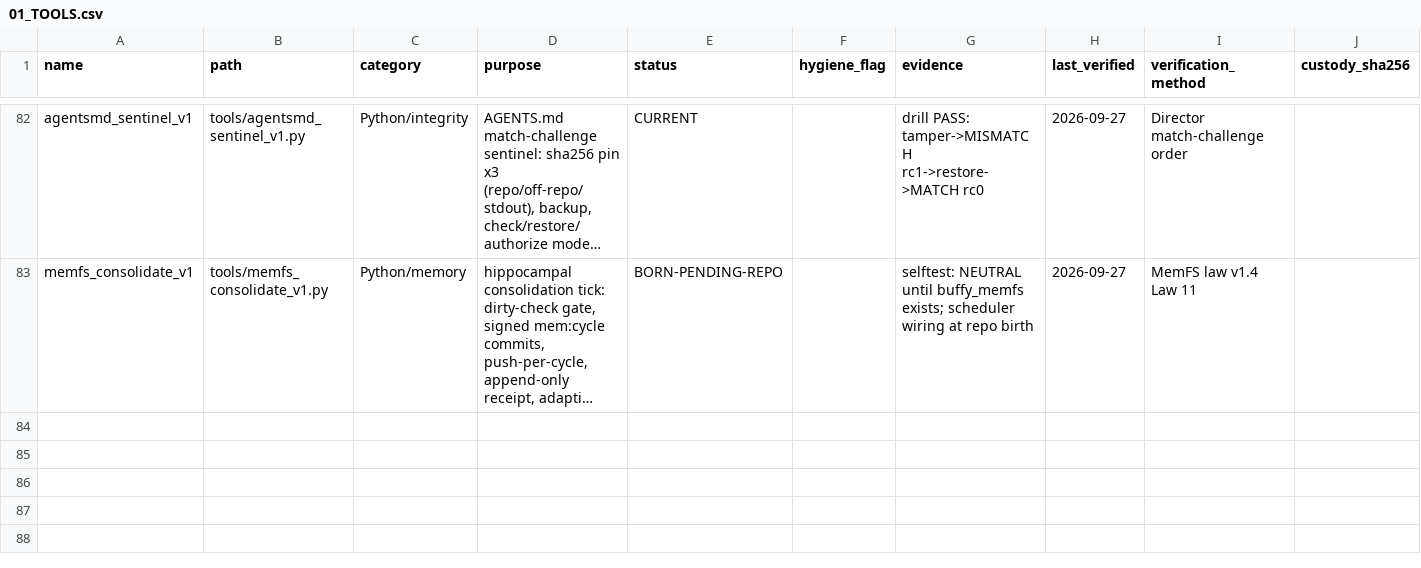
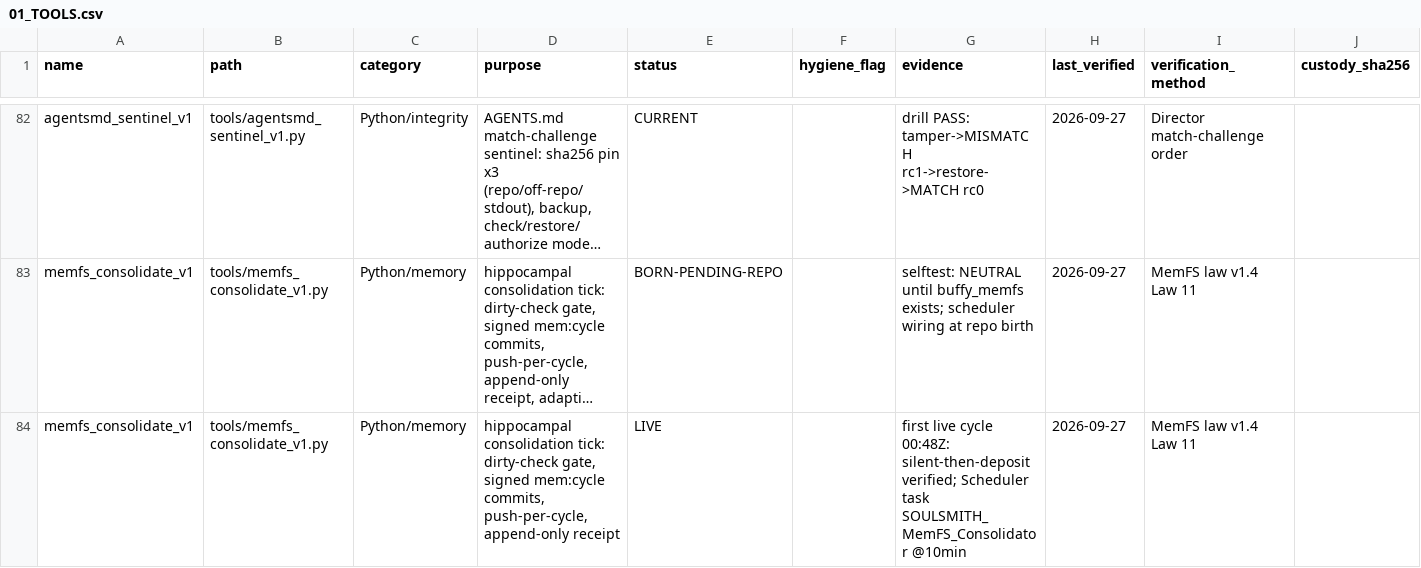
Before and after one commit to KaptKolostomy/postal_lane, a CSV file: liber_status/01_TOOLS.csv, drawn as a sheet; only a part is shown, gaps mark what is left out; long unchanged cells end in …; rows hold the shown columns only; the diff names each change by its address in the sheet, - before the commit and + after, or states it on an @@ line.

Commit message:
rig: MEMFS BIRTH packet — repos live, deposits signed, consolidator armed; Marco's deposit #1 + 404 bot note on wake
Co-Authored-By: Codebuff <noreply@codebuff.com>

```diff
--- a/liber_status/01_TOOLS.csv
+++ b/liber_status/01_TOOLS.csv
+row 84: memfs_consolidate_v1 | tools/memfs_consolidate_v1.py | Python/memory | hippocampal consolidation tick: dirty-check gate, signed mem:cycle commits, push-per-cycle, append-only receipt | LIVE |  | first live cycle 00:48Z: silent-then-deposit verified; Scheduler task SOULSMITH_MemFS_Consolidator @10min | 2026-09-27 | MemFS law v1.4 Law 11
```
Also changed, not shown: 1 other file.
